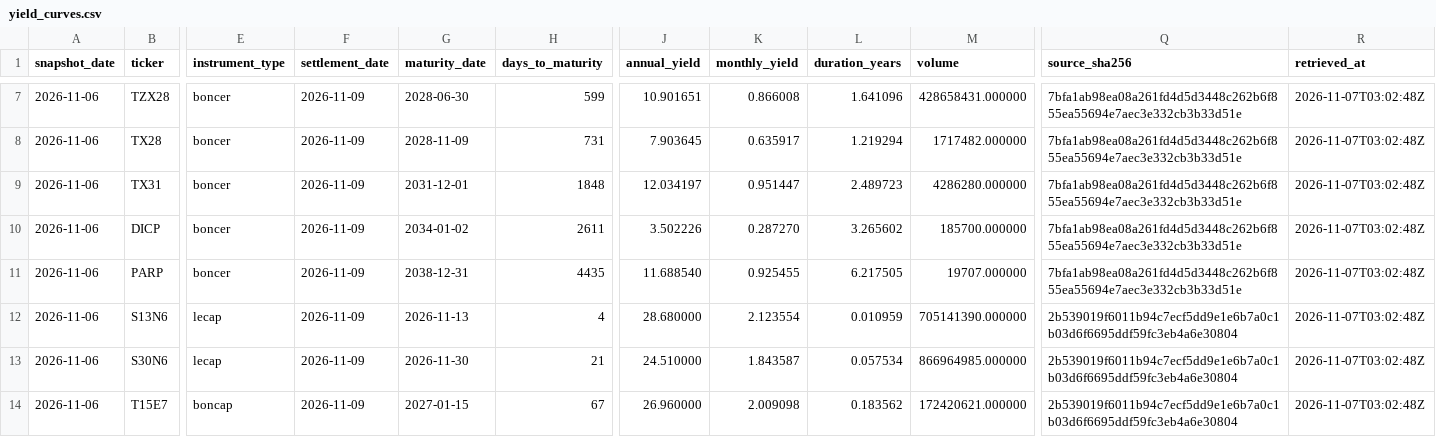
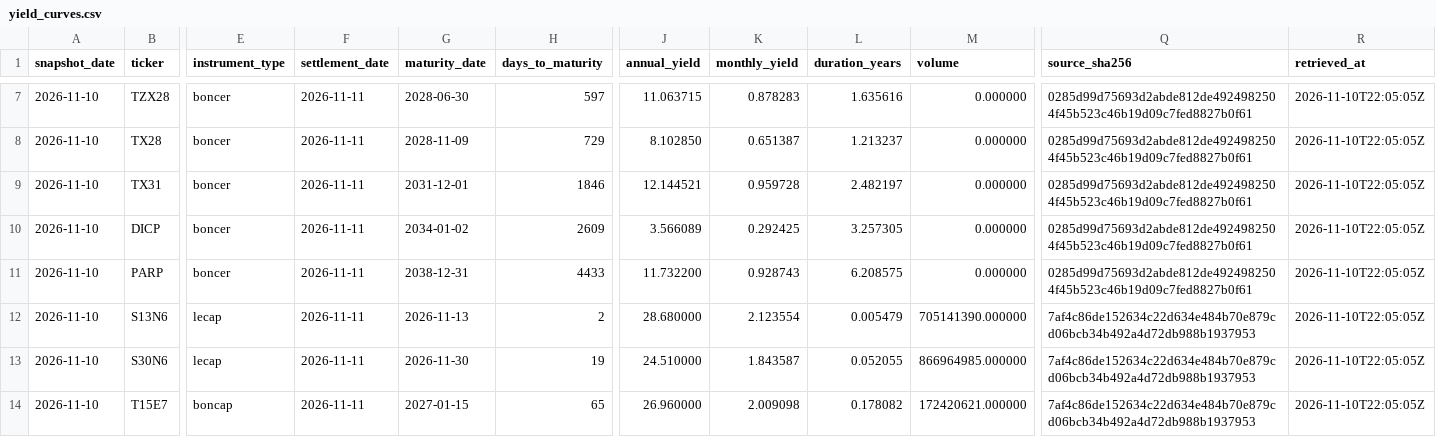
Before and after one commit to mlinei/DatArg, a CSV file: web/public/data/yield_curves.csv, drawn as a sheet; only a part is shown, gaps mark what is left out; the diff covers the shown part only; the diff names each change by its address in the sheet, - before the commit and + after, or states it on an @@ line.

```diff
--- a/web/public/data/yield_curves.csv
+++ b/web/public/data/yield_curves.csv
-A7:A14 (snapshot_date): 2026-11-06
+A7:A14 (snapshot_date): 2026-11-10
-F7:F14 (settlement_date): 2026-11-09
+F7:F14 (settlement_date): 2026-11-11
-H7 (days_to_maturity): 599
+H7 (days_to_maturity): 597
-J7 (annual_yield): 10.901651
+J7 (annual_yield): 11.063715
-K7 (monthly_yield): 0.866008
+K7 (monthly_yield): 0.878283
-L7 (duration_years): 1.641096
+L7 (duration_years): 1.635616
-M7 (volume): 428658431.000000
+M7 (volume): 0.000000
-Q7:Q11 (source_sha256): 7bfa1ab98ea08a261fd4d5d3448c262b6f855ea55694e7aec3e332cb3b33d51e
+Q7:Q11 (source_sha256): 0285d99d75693d2abde812de4924982504f45b523c46b19d09c7fed8827b0f61
-R7:R14 (retrieved_at): 2026-11-07T03:02:48Z
+R7:R14 (retrieved_at): 2026-11-10T22:05:05Z
-H8 (days_to_maturity): 731
+H8 (days_to_maturity): 729
-J8 (annual_yield): 7.903645
+J8 (annual_yield): 8.102850
-K8 (monthly_yield): 0.635917
+K8 (monthly_yield): 0.651387
-L8 (duration_years): 1.219294
+L8 (duration_years): 1.213237
-M8 (volume): 1717482.000000
+M8 (volume): 0.000000
-H9 (days_to_maturity): 1848
+H9 (days_to_maturity): 1846
-J9 (annual_yield): 12.034197
+J9 (annual_yield): 12.144521
-K9 (monthly_yield): 0.951447
+K9 (monthly_yield): 0.959728
-L9 (duration_years): 2.489723
+L9 (duration_years): 2.482197
-M9 (volume): 4286280.000000
+M9 (volume): 0.000000
-H10 (days_to_maturity): 2611
+H10 (days_to_maturity): 2609
-J10 (annual_yield): 3.502226
+J10 (annual_yield): 3.566089
-K10 (monthly_yield): 0.287270
+K10 (monthly_yield): 0.292425
-L10 (duration_years): 3.265602
+L10 (duration_years): 3.257305
-M10 (volume): 185700.000000
+M10 (volume): 0.000000
-H11 (days_to_maturity): 4435
+H11 (days_to_maturity): 4433
-J11 (annual_yield): 11.688540
+J11 (annual_yield): 11.732200
-K11 (monthly_yield): 0.925455
+K11 (monthly_yield): 0.928743
-L11 (duration_years): 6.217505
+L11 (duration_years): 6.208575
-M11 (volume): 19707.000000
+M11 (volume): 0.000000
-H12 (days_to_maturity): 4
+H12 (days_to_maturity): 2
-L12 (duration_years): 0.010959
+L12 (duration_years): 0.005479
-Q12:Q14 (source_sha256): 2b539019f6011b94c7ecf5dd9e1e6b7a0c1b03d6f6695ddf59fc3eb4a6e30804
+Q12:Q14 (source_sha256): 7af4c86de152634c22d634e484b70e879cd06bcb34b492a4d72db988b1937953
-H13 (days_to_maturity): 21
+H13 (days_to_maturity): 19
-L13 (duration_years): 0.057534
+L13 (duration_years): 0.052055
-H14 (days_to_maturity): 67
+H14 (days_to_maturity): 65
-L14 (duration_years): 0.183562
+L14 (duration_years): 0.178082
```
Also changed, not shown: 75 edited cells elsewhere in this file, data/processed/markets.csv, data/processed/net_reserves.csv, 22 other files.
